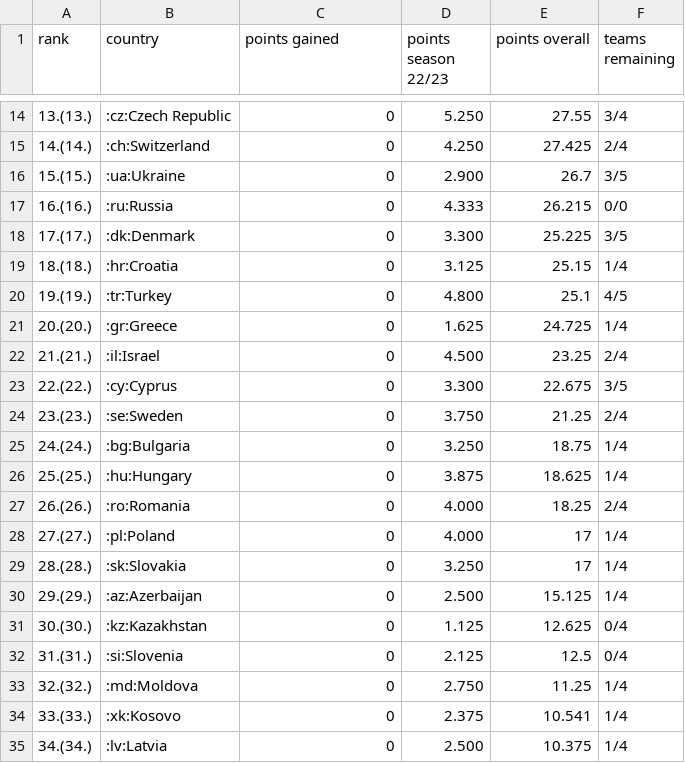
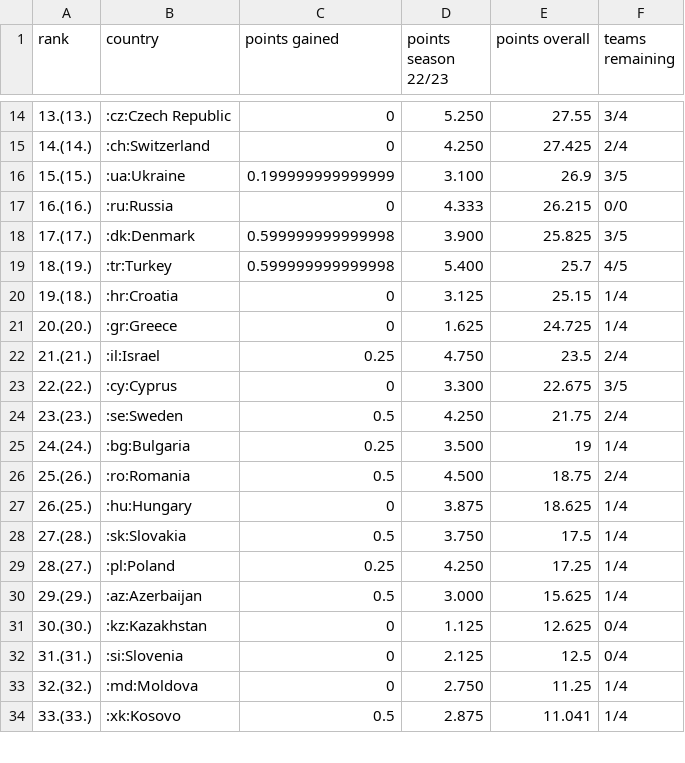
Before and after one commit to swissfootdata/UEFA_Rankings, a CSV file: Output/uefa_ranking.csv, drawn as a sheet; only a part is shown, gaps mark what is left out; the diff covers the shown part only.

```diff
--- a/Output/uefa_ranking.csv
+++ b/Output/uefa_ranking.csv
@@ -15,17 +15,17 @@
 "14.(14.)",":ch:Switzerland",0,"4.250",27.425,"2/4"
-"15.(15.)",":ua:Ukraine",0,"2.900",26.7,"3/5"
+"15.(15.)",":ua:Ukraine",0.199999999999999,"3.100",26.9,"3/5"
 "16.(16.)",":ru:Russia",0,"4.333",26.215,"0/0"
-"17.(17.)",":dk:Denmark",0,"3.300",25.225,"3/5"
-"18.(18.)",":hr:Croatia",0,"3.125",25.15,"1/4"
-"19.(19.)",":tr:Turkey",0,"4.800",25.1,"4/5"
+"17.(17.)",":dk:Denmark",0.599999999999998,"3.900",25.825,"3/5"
+"18.(19.)",":tr:Turkey",0.599999999999998,"5.400",25.7,"4/5"
+"19.(18.)",":hr:Croatia",0,"3.125",25.15,"1/4"
 "20.(20.)",":gr:Greece",0,"1.625",24.725,"1/4"
-"21.(21.)",":il:Israel",0,"4.500",23.25,"2/4"
+"21.(21.)",":il:Israel",0.25,"4.750",23.5,"2/4"
 "22.(22.)",":cy:Cyprus",0,"3.300",22.675,"3/5"
-"23.(23.)",":se:Sweden",0,"3.750",21.25,"2/4"
-"24.(24.)",":bg:Bulgaria",0,"3.250",18.75,"1/4"
-"25.(25.)",":hu:Hungary",0,"3.875",18.625,"1/4"
-"26.(26.)",":ro:Romania",0,"4.000",18.25,"2/4"
-"27.(27.)",":pl:Poland",0,"4.000",17,"1/4"
-"28.(28.)",":sk:Slovakia",0,"3.250",17,"1/4"
-"29.(29.)",":az:Azerbaijan",0,"2.500",15.125,"1/4"
+"23.(23.)",":se:Sweden",0.5,"4.250",21.75,"2/4"
+"24.(24.)",":bg:Bulgaria",0.25,"3.500",19,"1/4"
+"25.(26.)",":ro:Romania",0.5,"4.500",18.75,"2/4"
+"26.(25.)",":hu:Hungary",0,"3.875",18.625,"1/4"
+"27.(28.)",":sk:Slovakia",0.5,"3.750",17.5,"1/4"
+"28.(27.)",":pl:Poland",0.25,"4.250",17.25,"1/4"
+"29.(29.)",":az:Azerbaijan",0.5,"3.000",15.625,"1/4"
 "30.(30.)",":kz:Kazakhstan",0,"1.125",12.625,"0/4"
@@ -33,3 +33,2 @@
 "32.(32.)",":md:Moldova",0,"2.750",11.25,"1/4"
-"33.(33.)",":xk:Kosovo",0,"2.375",10.541,"1/4"
-"34.(34.)",":lv:Latvia",0,"2.500",10.375,"1/4"
+"33.(33.)",":xk:Kosovo",0.5,"2.875",11.041,"1/4"
```
Also changed, not shown: 4 added rows, 3 removed rows and 33 edited cells elsewhere in this file, Output/ranking_map_data_teams.csv, Output/ranking_map_data_teams_season.csv, 10 other files.
